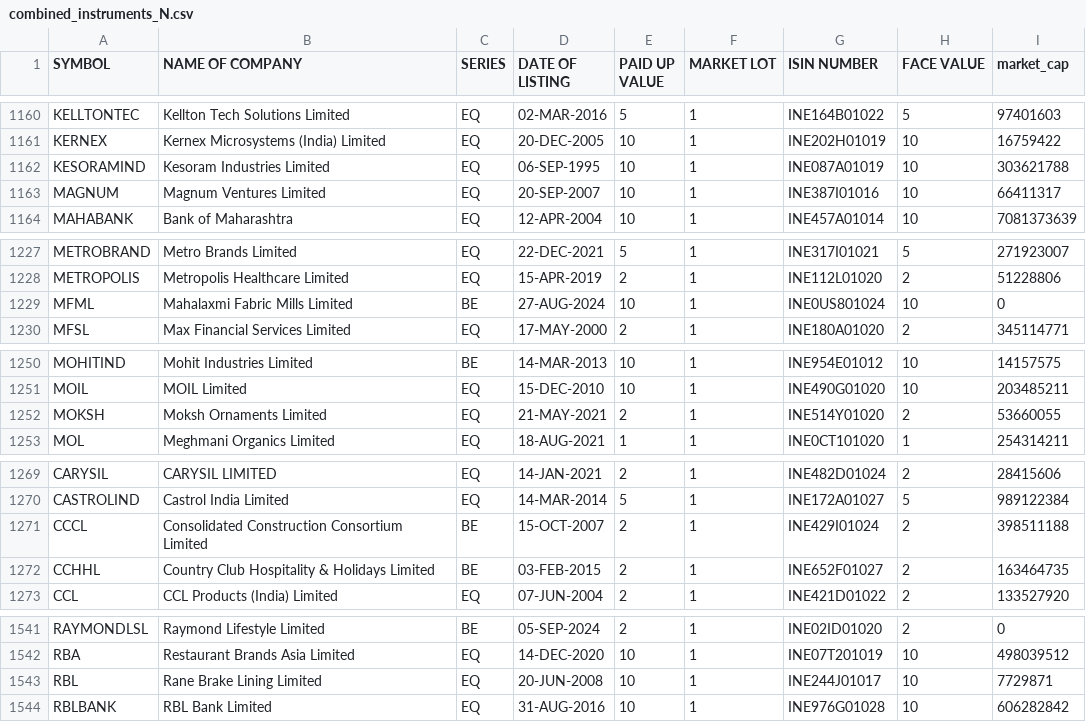
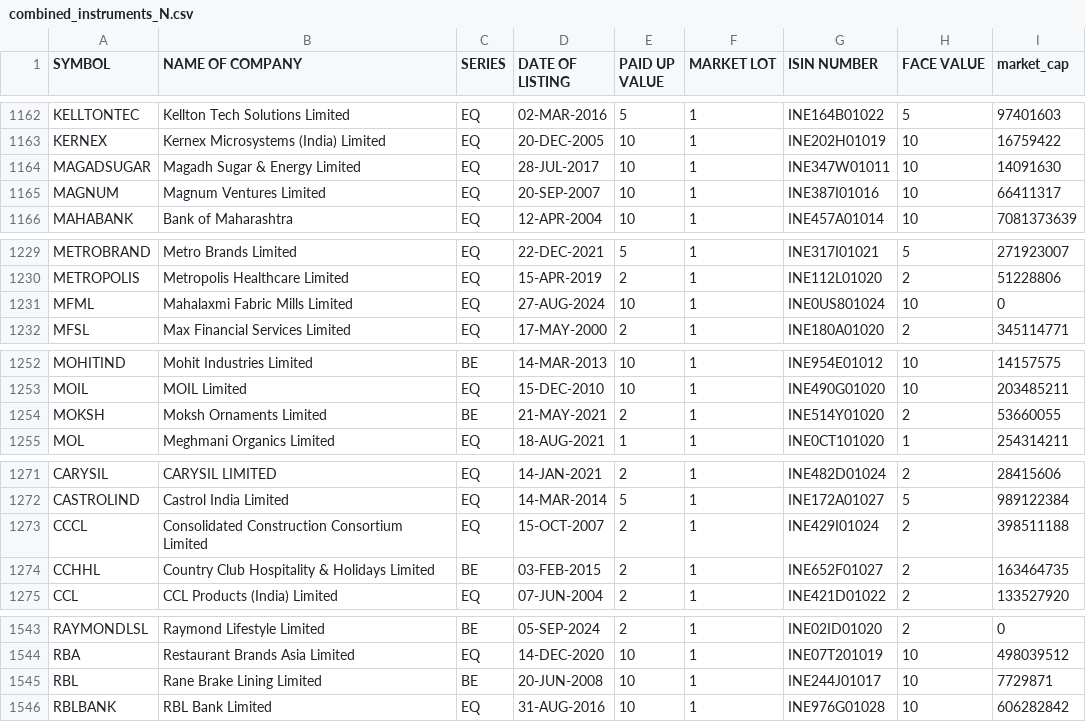
Before and after one commit to sggovtech/githubactions2, a CSV file: combined_instruments_N.csv, drawn as a sheet; only a part is shown, gaps mark what is left out; the diff covers the shown part only.

```diff
--- a/combined_instruments_N.csv
+++ b/combined_instruments_N.csv
@@ -1161,3 +1163,3 @@ KELLTONTEC,Kellton Tech Solutions Limited,EQ,02-MAR-2016,5,1,INE164B01022,5,9740
 KERNEX,Kernex Microsystems (India) Limited,EQ,20-DEC-2005,10,1,INE202H01019,10,16759422
-KESORAMIND,Kesoram Industries Limited,EQ,06-SEP-1995,10,1,INE087A01019,10,303621788
+MAGADSUGAR,Magadh Sugar & Energy Limited,EQ,28-JUL-2017,10,1,INE347W01011,10,14091630
 MAGNUM,Magnum Ventures Limited,EQ,20-SEP-2007,10,1,INE387I01016,10,66411317
@@ -1228,3 +1230,3 @@ METROBRAND,Metro Brands Limited,EQ,22-DEC-2021,5,1,INE317I01021,5,271923007
 METROPOLIS,Metropolis Healthcare Limited,EQ,15-APR-2019,2,1,INE112L01020,2,51228806
-MFML,Mahalaxmi Fabric Mills Limited,BE,27-AUG-2024,10,1,INE0US801024,10,0
+MFML,Mahalaxmi Fabric Mills Limited,EQ,27-AUG-2024,10,1,INE0US801024,10,0
 MFSL,Max Financial Services Limited,EQ,17-MAY-2000,2,1,INE180A01020,2,345114771
@@ -1251,3 +1253,3 @@ MOHITIND,Mohit Industries Limited,BE,14-MAR-2013,10,1,INE954E01012,10,14157575
 MOIL,MOIL Limited,EQ,15-DEC-2010,10,1,INE490G01020,10,203485211
-MOKSH,Moksh Ornaments Limited,EQ,21-MAY-2021,2,1,INE514Y01020,2,53660055
+MOKSH,Moksh Ornaments Limited,BE,21-MAY-2021,2,1,INE514Y01020,2,53660055
 MOL,Meghmani Organics Limited,EQ,18-AUG-2021,1,1,INE0CT101020,1,254314211
@@ -1270,3 +1272,3 @@ CARYSIL,CARYSIL LIMITED,EQ,14-JAN-2021,2,1,INE482D01024,2,28415606
 CASTROLIND,Castrol India Limited,EQ,14-MAR-2014,5,1,INE172A01027,5,989122384
-CCCL,Consolidated Construction Consortium Limited,BE,15-OCT-2007,2,1,INE429I01024,2,398511188
+CCCL,Consolidated Construction Consortium Limited,EQ,15-OCT-2007,2,1,INE429I01024,2,398511188
 CCHHL,Country Club Hospitality & Holidays Limited,BE,03-FEB-2015,2,1,INE652F01027,2,163464735
@@ -1542,3 +1544,3 @@ RAYMONDLSL,Raymond Lifestyle Limited,BE,05-SEP-2024,2,1,INE02ID01020,2,0
 RBA,Restaurant Brands Asia Limited,EQ,14-DEC-2020,10,1,INE07T201019,10,498039512
-RBL,Rane Brake Lining Limited,EQ,20-JUN-2008,10,1,INE244J01017,10,7729871
+RBL,Rane Brake Lining Limited,BE,20-JUN-2008,10,1,INE244J01017,10,7729871
 RBLBANK,RBL Bank Limited,EQ,31-AUG-2016,10,1,INE976G01028,10,606282842
```
Also changed, not shown: 5 added rows, 3 removed rows, 10 moved rows and 11 edited cells elsewhere in this file.
